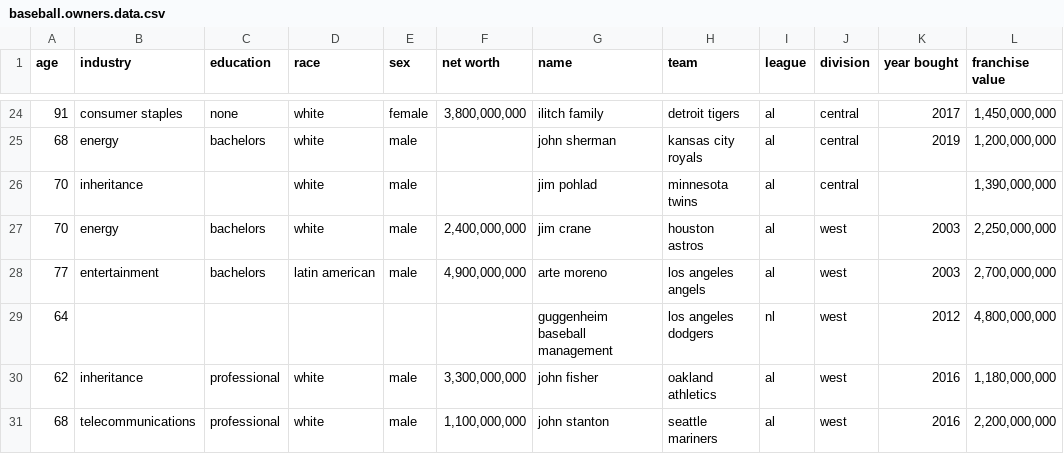
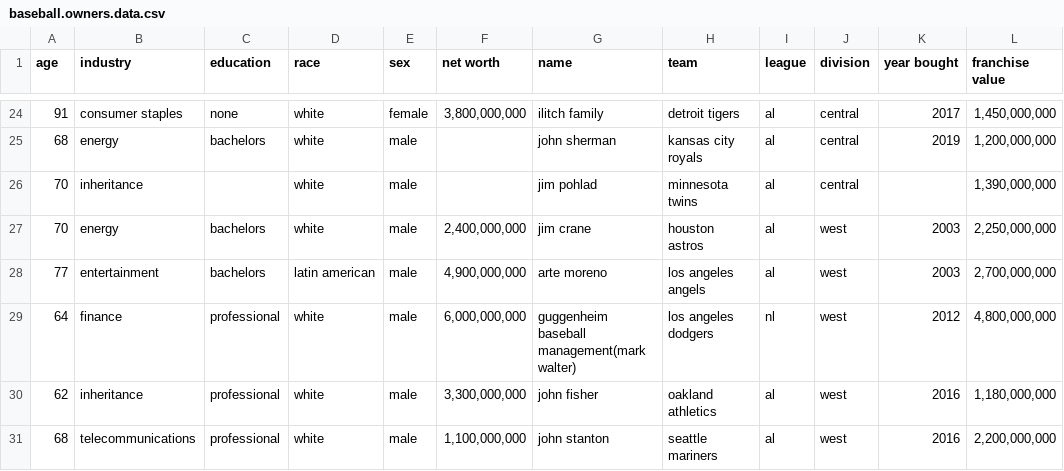
Before and after one commit to SterlingIvey/Baseball-Owner-Demographic-Data-Analyzer, a CSV file: baseball.owners.data.csv, drawn as a sheet; only a part is shown, gaps mark what is left out.

Commit message:
Update baseball.owners.data.csv

```diff
--- a/baseball.owners.data.csv
+++ b/baseball.owners.data.csv
@@ -28,3 +28,3 @@ age,industry,education,race,sex,net worth,name,team,league,division,year bought,
 77,entertainment,bachelors,latin american,male," 4,900,000,000 ",arte moreno,los angeles angels,al,west,2003," 2,700,000,000 "
-64,,,,,,guggenheim baseball management,los angeles dodgers,nl,west,2012," 4,800,000,000 "
+64,finance,professional,white,male," 6,000,000,000 ",guggenheim baseball management(mark walter),los angeles dodgers,nl,west,2012," 4,800,000,000 "
 62,inheritance,professional,white,male," 3,300,000,000 ",john fisher,oakland athletics,al,west,2016," 1,180,000,000 "
```
